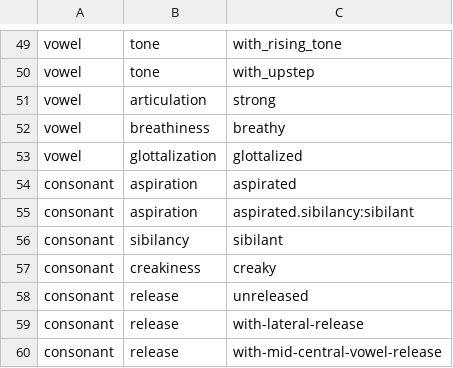
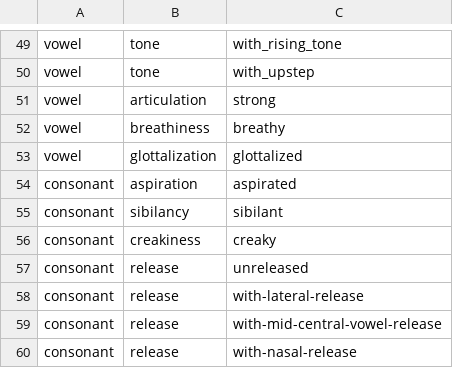
Before and after one commit to cldf-clts/clts-legacy, a TSV file: data/features.tsv, drawn as a sheet; only a part is shown, gaps mark what is left out; the shorter side is filled out with more unchanged rows.

```diff
--- a/data/features.tsv
+++ b/data/features.tsv
@@ -54,3 +54,2 @@ vowel	glottalization	glottalized
 consonant	aspiration	aspirated
-consonant	aspiration	aspirated.sibilancy:sibilant
 consonant	sibilancy	sibilant
```
Also changed, not shown: 1 other file.
